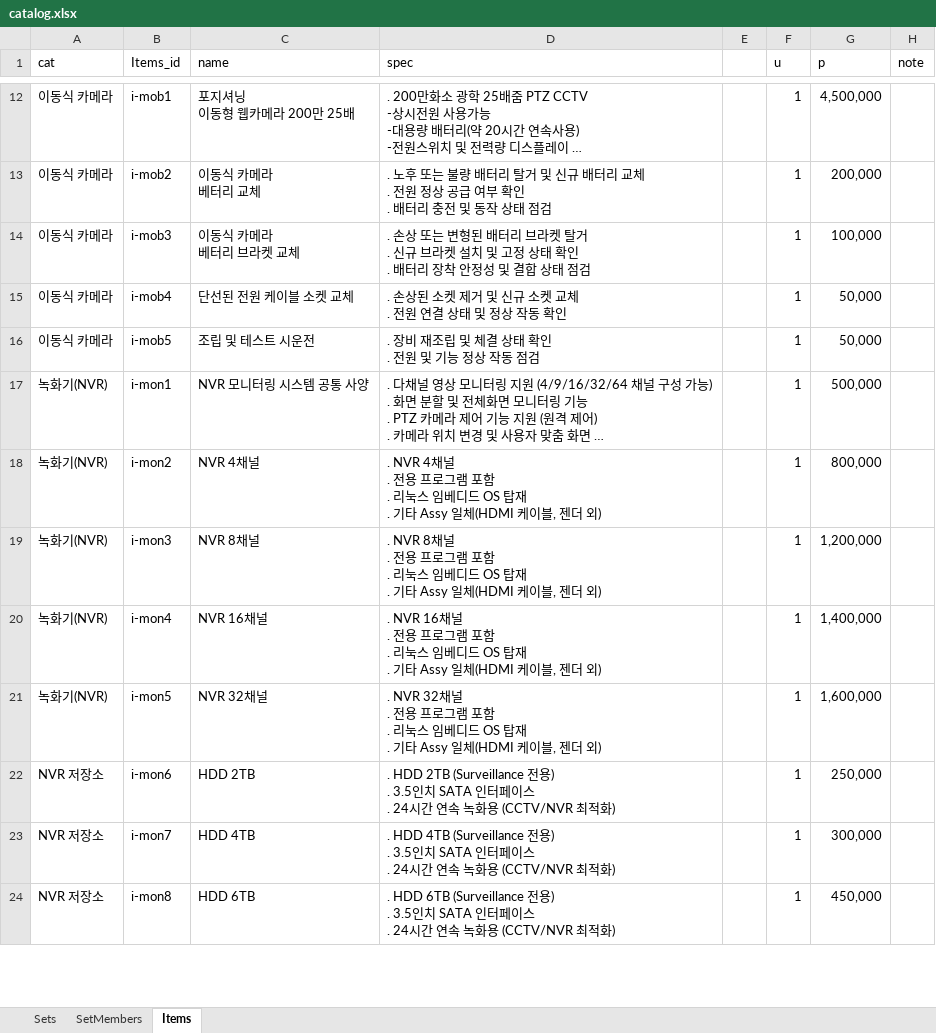
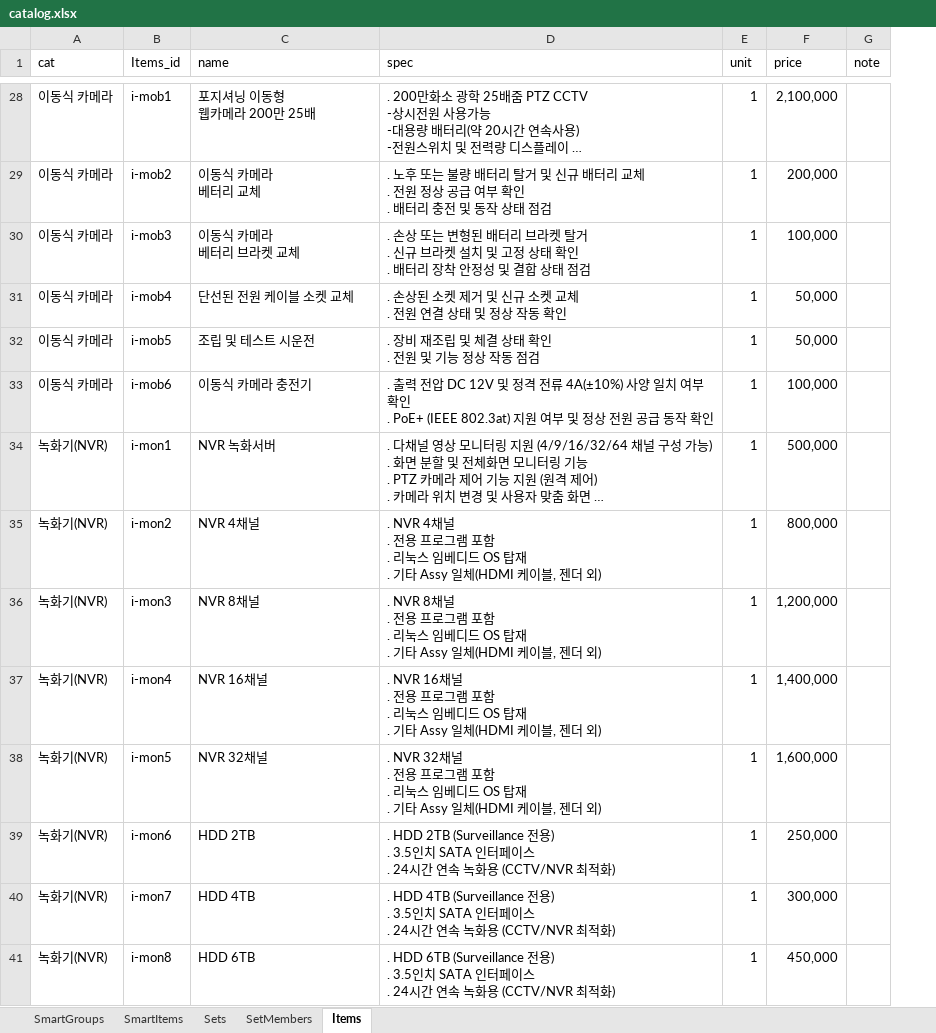
Before and after one commit to dshk9756-source/auto-est, an Excel workbook: data/catalog.xlsx, sheet Items, drawn as a sheet; only a part is shown, gaps mark what is left out; long unchanged cells end in …; values as stored, in another font and other column widths than the file's, no cell formats; removed rows and columns are numbered as before the commit, all else as after; ↵ is a line break in a cell; the diff covers the shown part only; the diff names each change by its address in the sheet, - before the commit and + after, or states it on an @@ line.

```diff
--- a/data/catalog.xlsx (sheet Items)
+++ b/data/catalog.xlsx (sheet Items)
+sheet tab: SmartGroups
+sheet tab: SmartItems
-column E, empty
-E1: u
+E1: unit
-F1: p
+F1: price
-C28 (name): 포지셔닝 ↵ 이동형 웹카메라 200만 25배
+C28 (name): 포지셔닝 이동형 ↵ 웹카메라 200만 25배
-F28 (price): 4,500,000
+F28 (price): 2,100,000
+row 33: 이동식 카메라 | i-mob6 | 이동식 카메라 충전기 | . 출력 전압 DC 12V 및 정격 전류 4A(±10%) 사양 일치 여부 확인 ↵ . PoE+ (IEEE 802.3at) 지원 여부 및 정상 전원 공급 동작 확인 | 1 | 100,000
-C34 (name): NVR 모니터링 시스템 공통 사양
+C34 (name): NVR 녹화서버
-A39:A41 (cat): NVR 저장소
+A39:A41 (cat): 녹화기(NVR)
```
Also changed, not shown: 19 added rows, 44 removed rows, 3 moved rows and 37 edited cells elsewhere in this sheet, sheet SetMembers, sheet Sets, cell formats, 8 other files.
